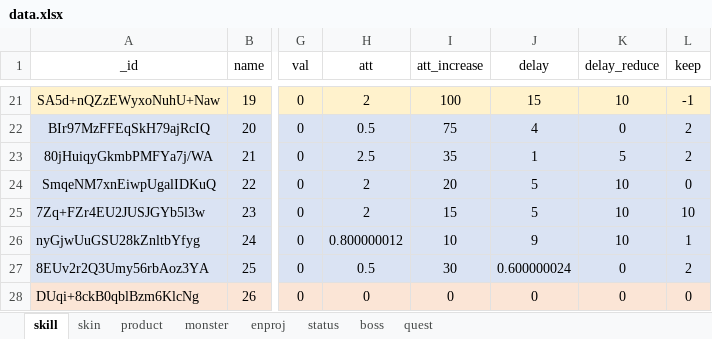
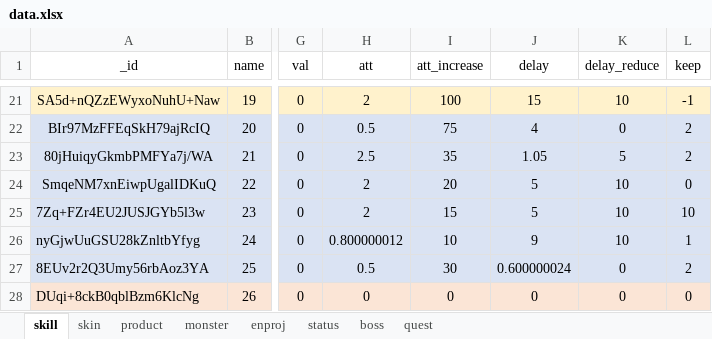
Before and after one commit to tongxingyang/hairCollector, an Excel workbook: project_week/Assets/9.Data/data.xlsx, sheet skill, drawn as a sheet; only a part is shown, gaps mark what is left out; values as stored, in another font and other column widths than the file's, no borders; the diff names each change by its address in the sheet, - before the commit and + after, or states it on an @@ line.

```diff
--- a/project_week/Assets/9.Data/data.xlsx (sheet skill)
+++ b/project_week/Assets/9.Data/data.xlsx (sheet skill)
-J23 (delay): 1
+J23 (delay): 1.05
```
Also changed, not shown: sheet product, 32 other files.
